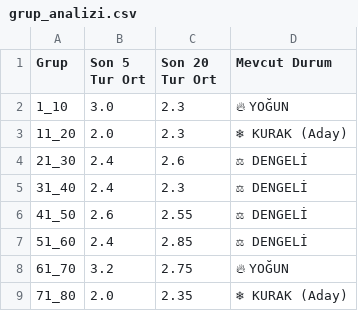
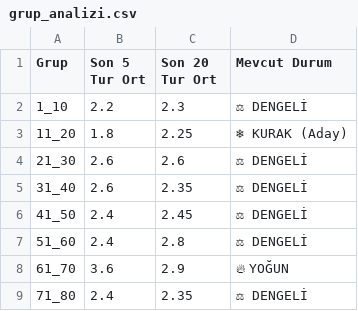
Before and after one commit to egemenulucay-52/hizli-on-numara, a CSV file: grup_analizi.csv, drawn as a sheet; the diff names each change by its address in the sheet, - before the commit and + after, or states it on an @@ line.

```diff
--- a/grup_analizi.csv
+++ b/grup_analizi.csv
-B2 (Son 5 Tur Ort): 3.0
+B2 (Son 5 Tur Ort): 2.2
-D2 (Mevcut Durum): 🔥 YOĞUN
+D2 (Mevcut Durum): ⚖ DENGELİ
-B3 (Son 5 Tur Ort): 2.0
+B3 (Son 5 Tur Ort): 1.8
-C3 (Son 20 Tur Ort): 2.3
+C3 (Son 20 Tur Ort): 2.25
-B4:B5 (Son 5 Tur Ort): 2.4
+B4:B5 (Son 5 Tur Ort): 2.6
-C5 (Son 20 Tur Ort): 2.3
+C5 (Son 20 Tur Ort): 2.35
-B6 (Son 5 Tur Ort): 2.6
+B6 (Son 5 Tur Ort): 2.4
-C6 (Son 20 Tur Ort): 2.55
+C6 (Son 20 Tur Ort): 2.45
-C7 (Son 20 Tur Ort): 2.85
+C7 (Son 20 Tur Ort): 2.8
-B8 (Son 5 Tur Ort): 3.2
+B8 (Son 5 Tur Ort): 3.6
-C8 (Son 20 Tur Ort): 2.75
+C8 (Son 20 Tur Ort): 2.9
-B9 (Son 5 Tur Ort): 2.0
+B9 (Son 5 Tur Ort): 2.4
-D9 (Mevcut Durum): ❄ KURAK (Aday)
+D9 (Mevcut Durum): ⚖ DENGELİ
```
Also changed, not shown: 2 other files.
